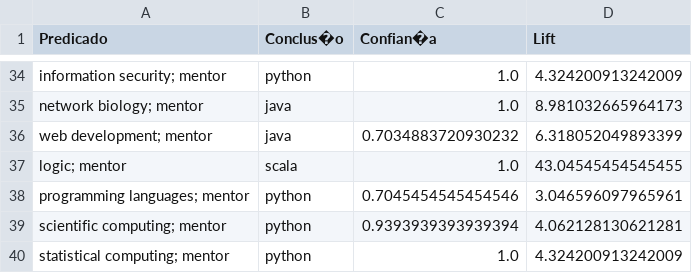
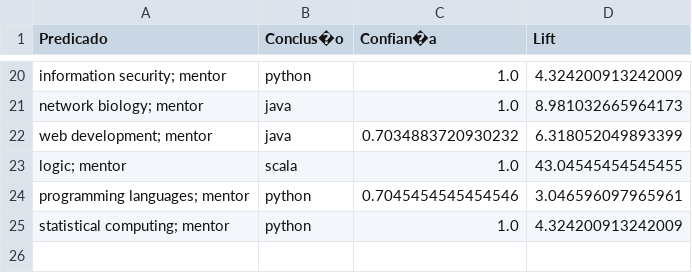
Before and after one commit to jhemesonmotta/GSOC-Analysis, a CSV file: apriori/mined rules/male-rules-2020.csv, drawn as a sheet; only a part is shown, gaps mark what is left out; the diff covers the shown part only; the diff names each change by its address in the sheet, - before the commit and + after, or states it on an @@ line.

```diff
--- a/apriori/mined rules/male-rules-2020.csv
+++ b/apriori/mined rules/male-rules-2020.csv
-row 39: scientific computing; mentor | python | 0.9393939393939394 | 4.062128130621281
```
Also changed, not shown: 14 removed rows elsewhere in this file, apriori/mined rules/female-rules-2020.csv, 1 other file.
